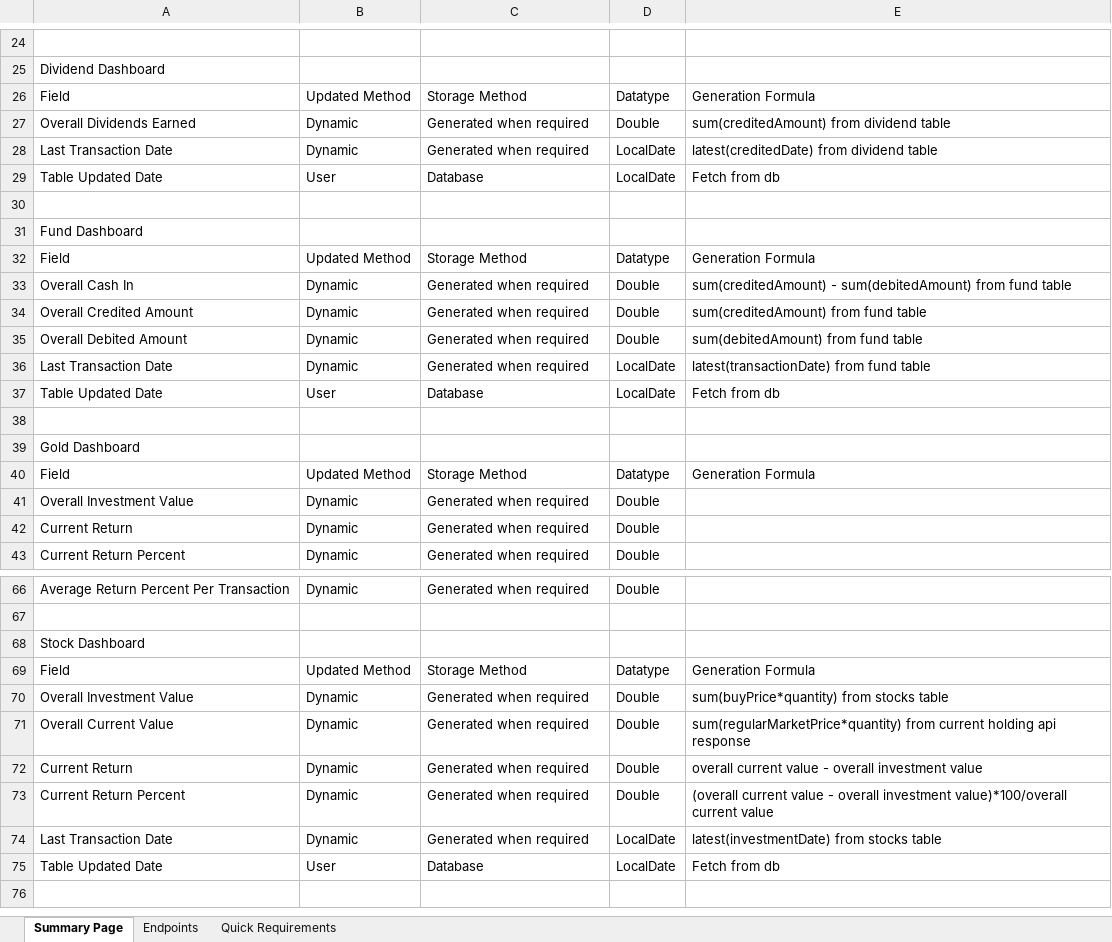
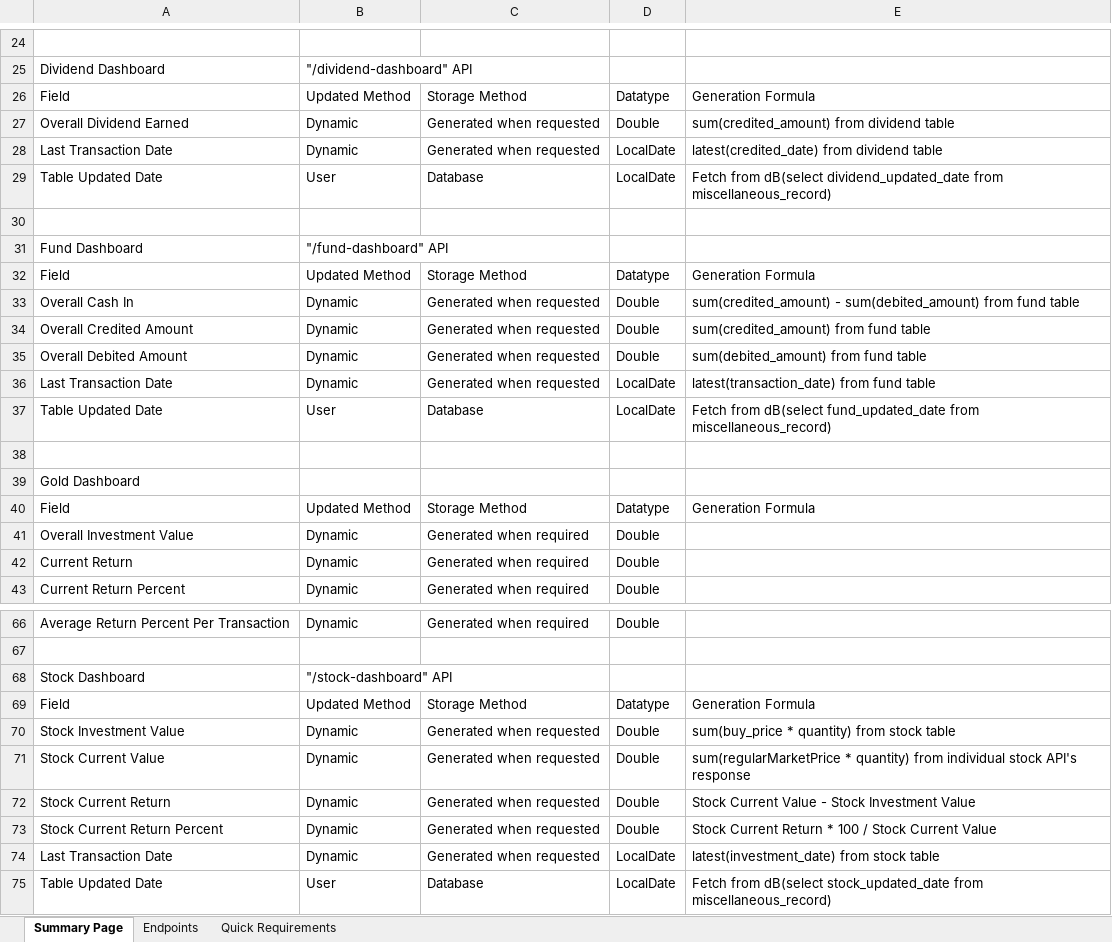
Before and after one commit to saiteja-s5/stock-project-documentation, an Excel workbook: Endpoints.xlsx, sheet Summary Page, drawn as a sheet; only a part is shown, gaps mark what is left out; values as stored, in another font and other column widths than the file's, no cell formats; table styles not drawn; the diff covers the shown part only; the diff names each change by its address in the sheet, - before the commit and + after, or states it on an @@ line.

```diff
--- a/Endpoints.xlsx (sheet Summary Page)
+++ b/Endpoints.xlsx (sheet Summary Page)
-B25: (empty)
+B25: "/dividend-dashboard" API
-A27: Overall Dividends Earned
+A27: Overall Dividend Earned
-C27:C28: Generated when required
+C27:C28: Generated when requested
-E27: sum(creditedAmount) from dividend table
+E27: sum(credited_amount) from dividend table
-E28: latest(creditedDate) from dividend table
+E28: latest(credited_date) from dividend table
-E29: Fetch from db
+E29: Fetch from dB(select dividend_updated_date from miscellaneous_record)
-B31: (empty)
+B31: "/fund-dashboard" API
-C33:C36: Generated when required
+C33:C36: Generated when requested
-E33: sum(creditedAmount) - sum(debitedAmount) from fund…
+E33: sum(credited_amount) - sum(debited_amount) from fund…
-E34: sum(creditedAmount) from fund table
+E34: sum(credited_amount) from fund table
-E35: sum(debitedAmount) from fund table
+E35: sum(debited_amount) from fund table
-E36: latest(transactionDate) from fund table
+E36: latest(transaction_date) from fund table
-E37: Fetch from db
+E37: Fetch from dB(select fund_updated_date from miscellaneous_record)
-B68: (empty)
+B68: "/stock-dashboard" API
-A70: Overall Investment Value
+A70: Stock Investment Value
-C70:C74: Generated when required
+C70:C74: Generated when requested
-E70: sum(buyPrice*quantity) from stocks table
+E70: sum(buy_price * quantity) from stock table
-A71: Overall Current Value
+A71: Stock Current Value
-E71: sum(regularMarketPrice*quantity) from current holding api response
+E71: sum(regularMarketPrice * quantity) from individual stock API's response
-A72: Current Return
+A72: Stock Current Return
-E72: overall current value - overall investment value
+E72: Stock Current Value - Stock Investment Value
-A73: Current Return Percent
+A73: Stock Current Return Percent
-E73: (overall current value - overall investment value)*100/overall current value
+E73: Stock Current Return * 100 / Stock Current Value
-E74: latest(investmentDate) from stocks table
+E74: latest(investment_date) from stock table
-E75: Fetch from db
+E75: Fetch from dB(select stock_updated_date from miscellaneous_record)
```
Also changed, not shown: 4 added rows, 4 removed rows and 25 edited cells elsewhere in this sheet, cell formats.
